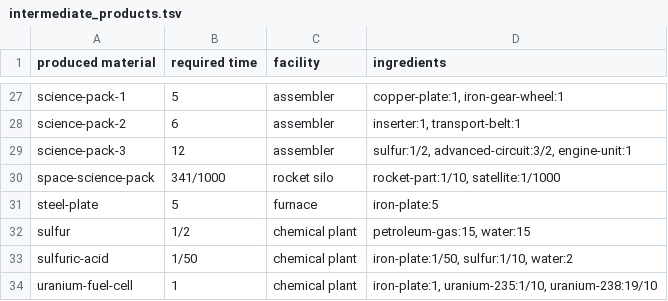
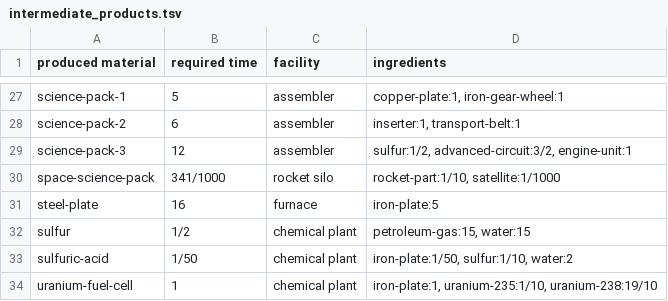
Before and after one commit to hvox/game_ideas, a TSV file: factorio-things/factorio/recipes/intermediate_products.tsv, drawn as a sheet; only a part is shown, gaps mark what is left out.

```diff
--- a/factorio-things/factorio/recipes/intermediate_products.tsv
+++ b/factorio-things/factorio/recipes/intermediate_products.tsv
@@ -30,3 +30,3 @@ science-pack-3	12	assembler	sulfur:1/2, advanced-circuit:3/2, engine-unit:1
 space-science-pack	341/1000	rocket silo	rocket-part:1/10, satellite:1/1000
-steel-plate	5	furnace	iron-plate:5
+steel-plate	16	furnace	iron-plate:5
 sulfur	1/2	chemical plant	petroleum-gas:15, water:15
```
Also changed, not shown: factorio-things/factorio/recipes/logistics.tsv, factorio-things/factorio/recipes/production.tsv.
